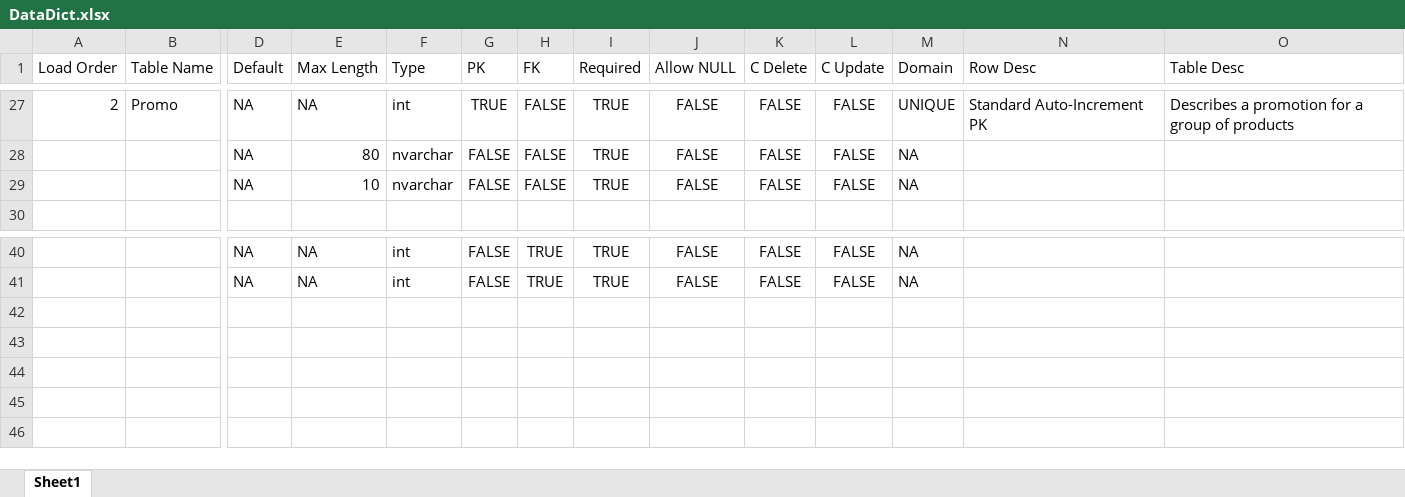
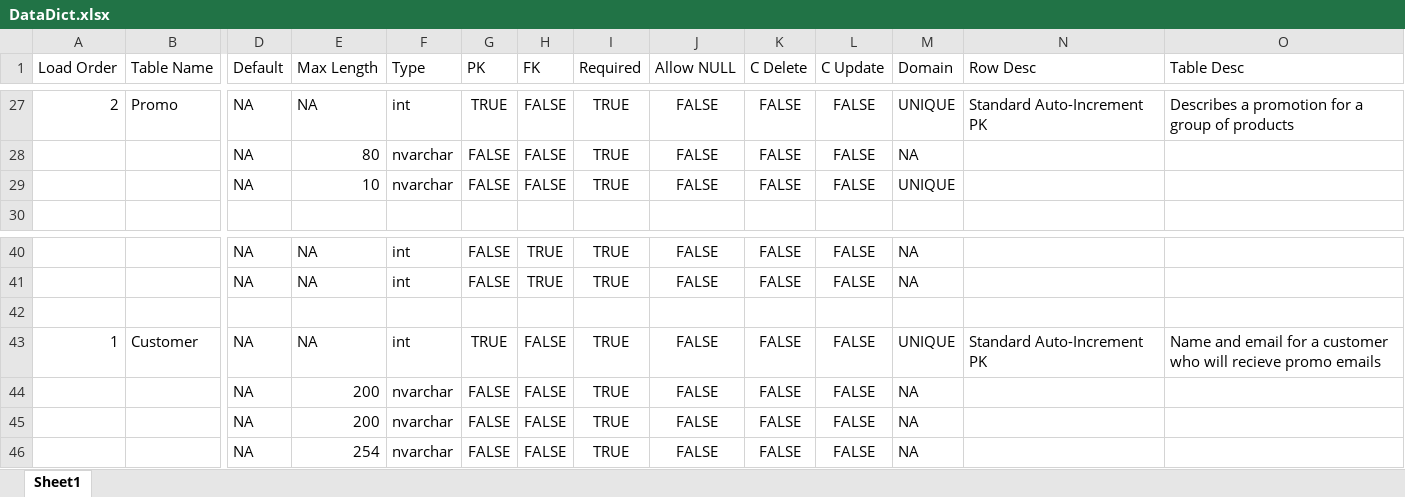
Before and after one commit to BrettMeirhofer/CIS4375-Group3, an Excel workbook: Backend/group3site/jeans/generatedfiles/DataDict.xlsx, sheet Sheet1, drawn as a sheet; only a part is shown, gaps mark what is left out; values as stored, in another font and other column widths than the file's, no borders; table styles not drawn; rows hold the shown columns only; the diff names each change by its address in the sheet, - before the commit and + after, or states it on an @@ line.

```diff
--- a/Backend/group3site/jeans/generatedfiles/DataDict.xlsx (sheet Sheet1)
+++ b/Backend/group3site/jeans/generatedfiles/DataDict.xlsx (sheet Sheet1)
-M29 (Domain): NA
+M29 (Domain): UNIQUE
+row 42: (empty)
+row 43: 1 | Customer | NA | NA | int | TRUE | FALSE | TRUE | FALSE | FALSE | FALSE | UNIQUE | Standard Auto-Increment PK | Name and email for a customer who will recieve promo emails
+row 44:  |  | NA | 200 | nvarchar | FALSE | FALSE | TRUE | FALSE | FALSE | FALSE | NA
+row 45:  |  | NA | 200 | nvarchar | FALSE | FALSE | TRUE | FALSE | FALSE | FALSE | NA
+row 46:  |  | NA | 254 | nvarchar | FALSE | FALSE | TRUE | FALSE | FALSE | FALSE | NA
```
Also changed, not shown: 7 other files.
